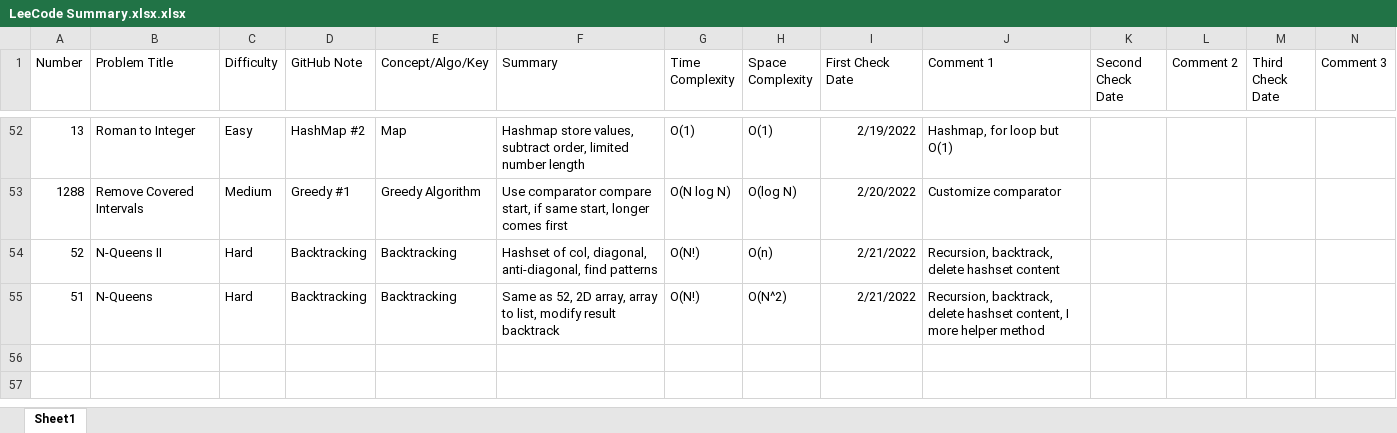
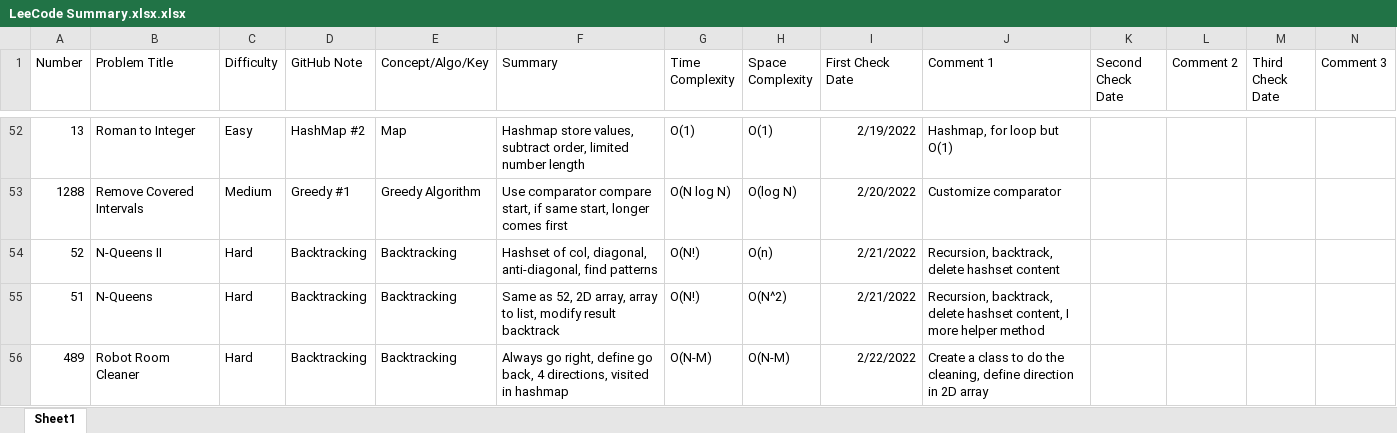
Before and after one commit to hhhwenjun/leetcode-note-java, an Excel workbook: LeeCode Summary.xlsx.xlsx, sheet Sheet1, drawn as a sheet; only a part is shown, gaps mark what is left out; values as stored, in another font and other column widths than the file's, no borders; the diff names each change by its address in the sheet, - before the commit and + after, or states it on an @@ line.

```diff
--- a/LeeCode Summary.xlsx.xlsx (sheet Sheet1)
+++ b/LeeCode Summary.xlsx.xlsx (sheet Sheet1)
+row 56: 489 | Robot Room Cleaner | Hard | Backtracking | Backtracking | Always go right, define go back, 4 directions, visited in hashmap | O(N-M) | O(N-M) | 2/22/2022 | Create a class to do the cleaning, define direction in 2D array
```
Also changed, not shown: 2 other files.
